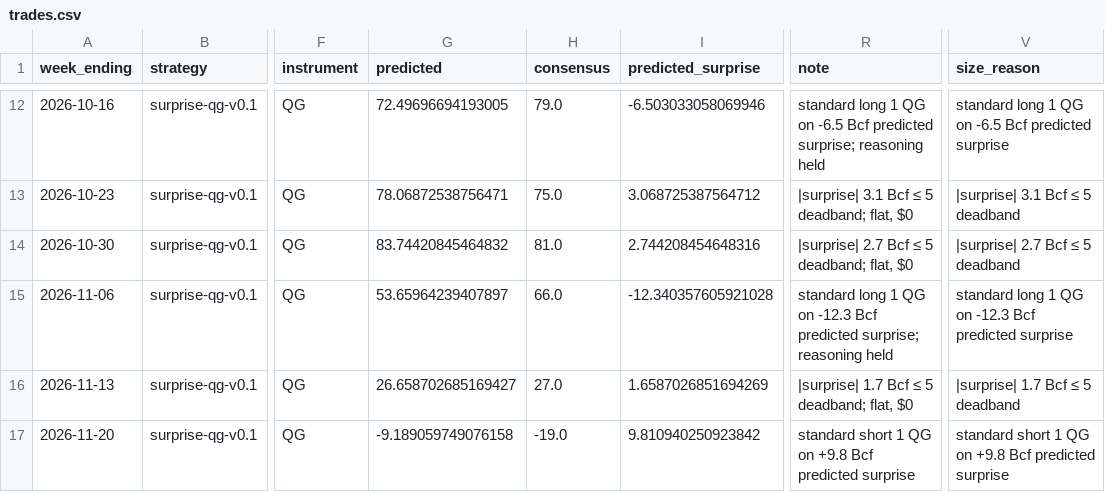
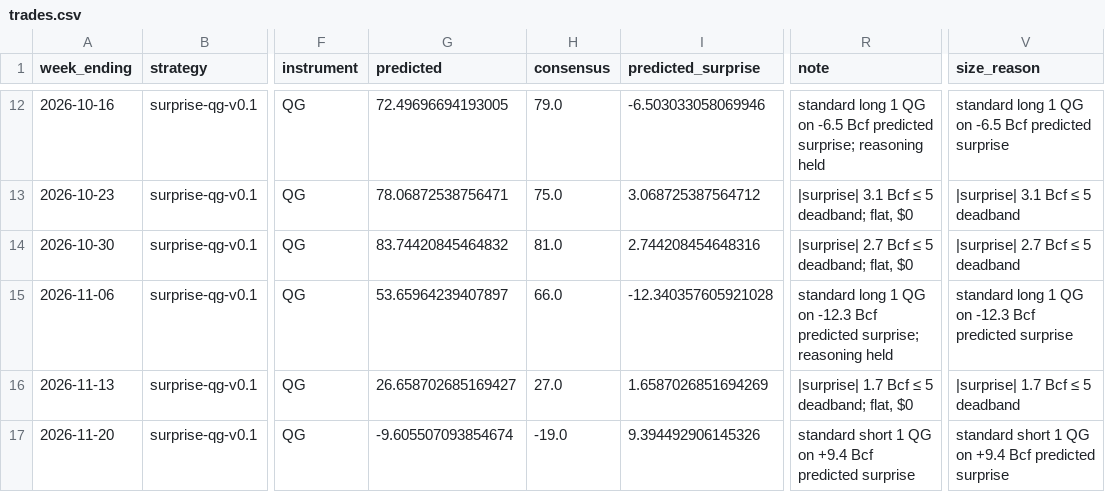
Before and after one commit to JakeA02/EduardoSaverin, a CSV file: data/paper/trades.csv, drawn as a sheet; only a part is shown, gaps mark what is left out; the diff names each change by its address in the sheet, - before the commit and + after, or states it on an @@ line.

```diff
--- a/data/paper/trades.csv
+++ b/data/paper/trades.csv
-G17 (predicted): -9.189059749076158
+G17 (predicted): -9.605507093854674
-I17 (predicted_surprise): 9.810940250923842
+I17 (predicted_surprise): 9.394492906145326
-R17 (note): …QG on +9.8 Bcf predicted…
+R17 (note): …QG on +9.4 Bcf predicted…
-V17 (size_reason): …QG on +9.8 Bcf predicted…
+V17 (size_reason): …QG on +9.4 Bcf predicted…
```
Also changed, not shown: data/eia/actuals.csv, data/paper/kalshi_trades.csv, 7 other files.
